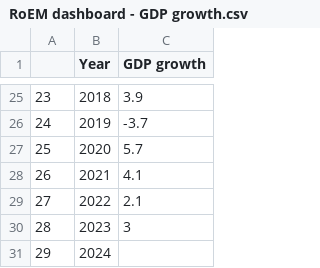
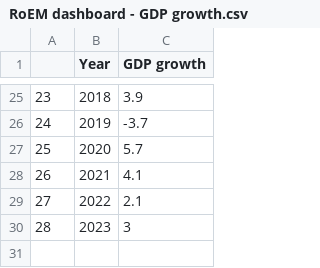
Before and after one commit to dvabel/RoEM, a CSV file: RoEM dashboard - GDP growth.csv, drawn as a sheet; only a part is shown, gaps mark what is left out.

Commit message:
Add files via upload

```diff
--- a/RoEM dashboard - GDP growth.csv
+++ b/RoEM dashboard - GDP growth.csv
@@ -30,2 +30 @@
 28,2023,3
-29,2024,
```
